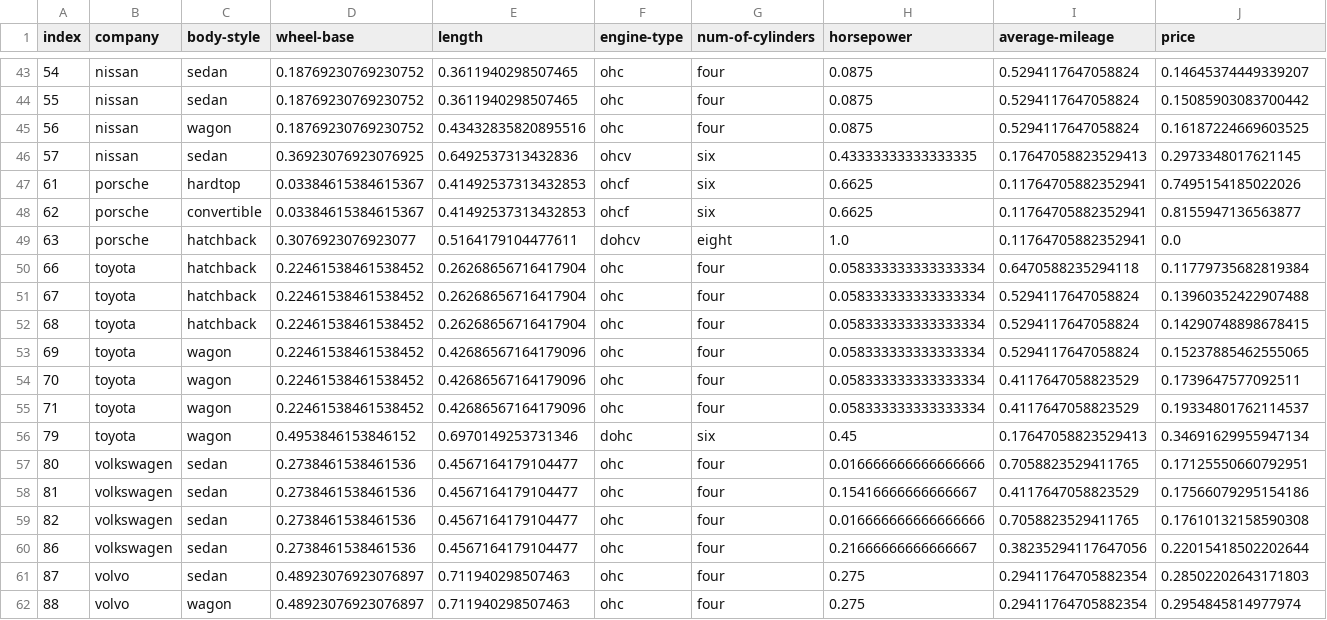
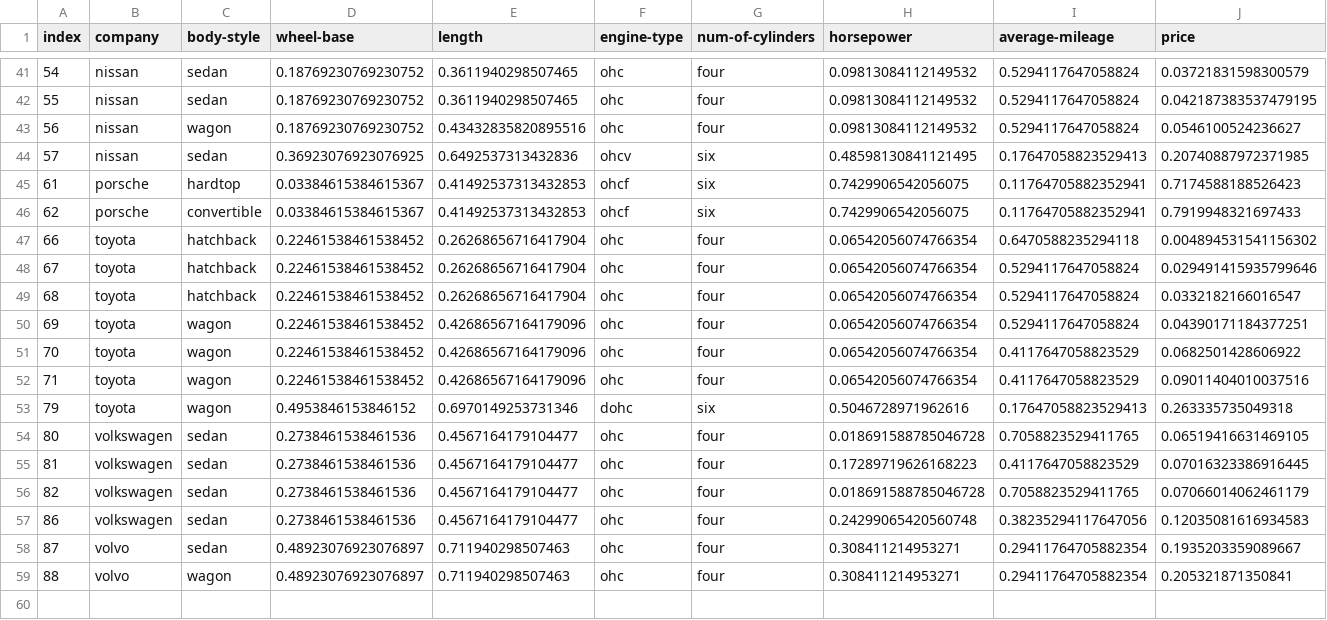
Before and after one commit to CharlieRosander/Jupyter, a CSV file: Normaliserad_csv.csv, drawn as a sheet; only a part is shown, gaps mark what is left out; the diff covers the shown part only.

```diff
--- a/Normaliserad_csv.csv
+++ b/Normaliserad_csv.csv
@@ -43,20 +41,19 @@ index,company,body-style,wheel-base,length,engine-type,num-of-cylinders,horsepow
-54,nissan,sedan,0.18769230769230752,0.3611940298507465,ohc,four,0.0875,0.5294117647058824,0.14645374449339207
-55,nissan,sedan,0.18769230769230752,0.3611940298507465,ohc,four,0.0875,0.5294117647058824,0.15085903083700442
-56,nissan,wagon,0.18769230769230752,0.43432835820895516,ohc,four,0.0875,0.5294117647058824,0.16187224669603525
-57,nissan,sedan,0.36923076923076925,0.6492537313432836,ohcv,six,0.43333333333333335,0.17647058823529413,0.2973348017621145
-61,porsche,hardtop,0.03384615384615367,0.41492537313432853,ohcf,six,0.6625,0.11764705882352941,0.7495154185022026
-62,porsche,convertible,0.03384615384615367,0.41492537313432853,ohcf,six,0.6625,0.11764705882352941,0.8155947136563877
-63,porsche,hatchback,0.3076923076923077,0.5164179104477611,dohcv,eight,1.0,0.11764705882352941,0.0
-66,toyota,hatchback,0.22461538461538452,0.26268656716417904,ohc,four,0.058333333333333334,0.6470588235294118,0.11779735682819384
-67,toyota,hatchback,0.22461538461538452,0.26268656716417904,ohc,four,0.058333333333333334,0.5294117647058824,0.13960352422907488
-68,toyota,hatchback,0.22461538461538452,0.26268656716417904,ohc,four,0.058333333333333334,0.5294117647058824,0.14290748898678415
-69,toyota,wagon,0.22461538461538452,0.42686567164179096,ohc,four,0.058333333333333334,0.5294117647058824,0.15237885462555065
-70,toyota,wagon,0.22461538461538452,0.42686567164179096,ohc,four,0.058333333333333334,0.4117647058823529,0.1739647577092511
-71,toyota,wagon,0.22461538461538452,0.42686567164179096,ohc,four,0.058333333333333334,0.4117647058823529,0.19334801762114537
-79,toyota,wagon,0.4953846153846152,0.6970149253731346,dohc,six,0.45,0.17647058823529413,0.34691629955947134
-80,volkswagen,sedan,0.2738461538461536,0.4567164179104477,ohc,four,0.016666666666666666,0.7058823529411765,0.17125550660792951
-81,volkswagen,sedan,0.2738461538461536,0.4567164179104477,ohc,four,0.15416666666666667,0.4117647058823529,0.17566079295154186
-82,volkswagen,sedan,0.2738461538461536,0.4567164179104477,ohc,four,0.016666666666666666,0.7058823529411765,0.17610132158590308
-86,volkswagen,sedan,0.2738461538461536,0.4567164179104477,ohc,four,0.21666666666666667,0.38235294117647056,0.22015418502202644
-87,volvo,sedan,0.48923076923076897,0.711940298507463,ohc,four,0.275,0.29411764705882354,0.28502202643171803
-88,volvo,wagon,0.48923076923076897,0.711940298507463,ohc,four,0.275,0.29411764705882354,0.2954845814977974
+54,nissan,sedan,0.18769230769230752,0.3611940298507465,ohc,four,0.09813084112149532,0.5294117647058824,0.03721831598300579
+55,nissan,sedan,0.18769230769230752,0.3611940298507465,ohc,four,0.09813084112149532,0.5294117647058824,0.042187383537479195
+56,nissan,wagon,0.18769230769230752,0.43432835820895516,ohc,four,0.09813084112149532,0.5294117647058824,0.0546100524236627
+57,nissan,sedan,0.36923076923076925,0.6492537313432836,ohcv,six,0.48598130841121495,0.17647058823529413,0.20740887972371985
+61,porsche,hardtop,0.03384615384615367,0.41492537313432853,ohcf,six,0.7429906542056075,0.11764705882352941,0.7174588188526423
+62,porsche,convertible,0.03384615384615367,0.41492537313432853,ohcf,six,0.7429906542056075,0.11764705882352941,0.7919948321697433
+66,toyota,hatchback,0.22461538461538452,0.26268656716417904,ohc,four,0.06542056074766354,0.6470588235294118,0.004894531541156302
+67,toyota,hatchback,0.22461538461538452,0.26268656716417904,ohc,four,0.06542056074766354,0.5294117647058824,0.029491415935799646
+68,toyota,hatchback,0.22461538461538452,0.26268656716417904,ohc,four,0.06542056074766354,0.5294117647058824,0.0332182166016547
+69,toyota,wagon,0.22461538461538452,0.42686567164179096,ohc,four,0.06542056074766354,0.5294117647058824,0.04390171184377251
+70,toyota,wagon,0.22461538461538452,0.42686567164179096,ohc,four,0.06542056074766354,0.4117647058823529,0.0682501428606922
+71,toyota,wagon,0.22461538461538452,0.42686567164179096,ohc,four,0.06542056074766354,0.4117647058823529,0.09011404010037516
+79,toyota,wagon,0.4953846153846152,0.6970149253731346,dohc,six,0.5046728971962616,0.17647058823529413,0.263335735049318
+80,volkswagen,sedan,0.2738461538461536,0.4567164179104477,ohc,four,0.018691588785046728,0.7058823529411765,0.06519416631469105
+81,volkswagen,sedan,0.2738461538461536,0.4567164179104477,ohc,four,0.17289719626168223,0.4117647058823529,0.07016323386916445
+82,volkswagen,sedan,0.2738461538461536,0.4567164179104477,ohc,four,0.018691588785046728,0.7058823529411765,0.07066014062461179
+86,volkswagen,sedan,0.2738461538461536,0.4567164179104477,ohc,four,0.24299065420560748,0.38235294117647056,0.12035081616934583
+87,volvo,sedan,0.48923076923076897,0.711940298507463,ohc,four,0.308411214953271,0.29411764705882354,0.1935203359089667
+88,volvo,wagon,0.48923076923076897,0.711940298507463,ohc,four,0.308411214953271,0.29411764705882354,0.205321871350841
```
Also changed, not shown: 2 removed rows and 76 edited cells elsewhere in this file, 1 other file.
